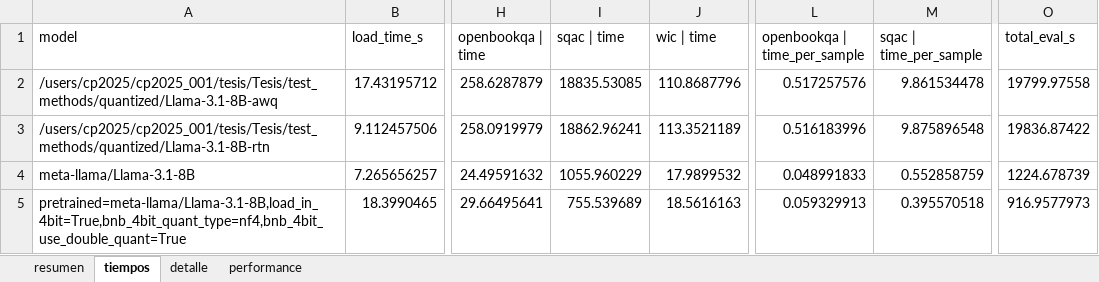
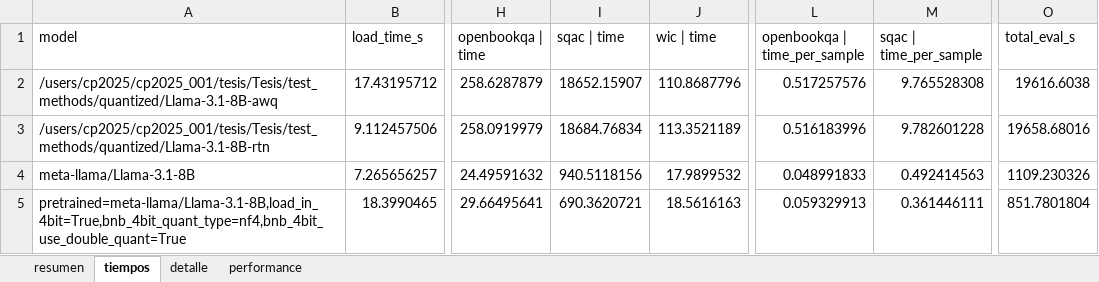
Before and after one commit to milicarabelos/thesis-raw-results, an Excel workbook: Atom/quantized/llama/results_quantized-run1/resultados_quantized-run1.xlsx, sheet tiempos, drawn as a sheet; only a part is shown, gaps mark what is left out; values as stored, in another font and other column widths than the file's, no borders; the diff names each change by its address in the sheet, - before the commit and + after, or states it on an @@ line.

Commit message:
update Atom llama runs with sqac precision and recall

```diff
--- a/Atom/quantized/llama/results_quantized-run1/resultados_quantized-run1.xlsx (sheet tiempos)
+++ b/Atom/quantized/llama/results_quantized-run1/resultados_quantized-run1.xlsx (sheet tiempos)
-I2 (sqac | time): 18835.53085
+I2 (sqac | time): 18652.15907
-M2 (sqac | time_per_sample): 9.861534478
+M2 (sqac | time_per_sample): 9.765528308
-O2 (total_eval_s): 19799.97558
+O2 (total_eval_s): 19616.6038
-I3 (sqac | time): 18862.96241
+I3 (sqac | time): 18684.76834
-M3 (sqac | time_per_sample): 9.875896548
+M3 (sqac | time_per_sample): 9.782601228
-O3 (total_eval_s): 19836.87422
+O3 (total_eval_s): 19658.68016
-I4 (sqac | time): 1055.960229
+I4 (sqac | time): 940.5118156
-M4 (sqac | time_per_sample): 0.552858759
+M4 (sqac | time_per_sample): 0.492414563
-O4 (total_eval_s): 1224.678739
+O4 (total_eval_s): 1109.230326
-I5 (sqac | time): 755.539689
+I5 (sqac | time): 690.3620721
-M5 (sqac | time_per_sample): 0.395570518
+M5 (sqac | time_per_sample): 0.361446111
-O5 (total_eval_s): 916.9577973
+O5 (total_eval_s): 851.7801804
```
Also changed, not shown: sheet detalle, sheet resumen, sheet performance, Atom/quantized/llama/results_quantized-run2/resultados_quantized-run2.xlsx, Atom/quantized/llama/results_quantized/resultados_quantized.xlsx, 13 other files.
